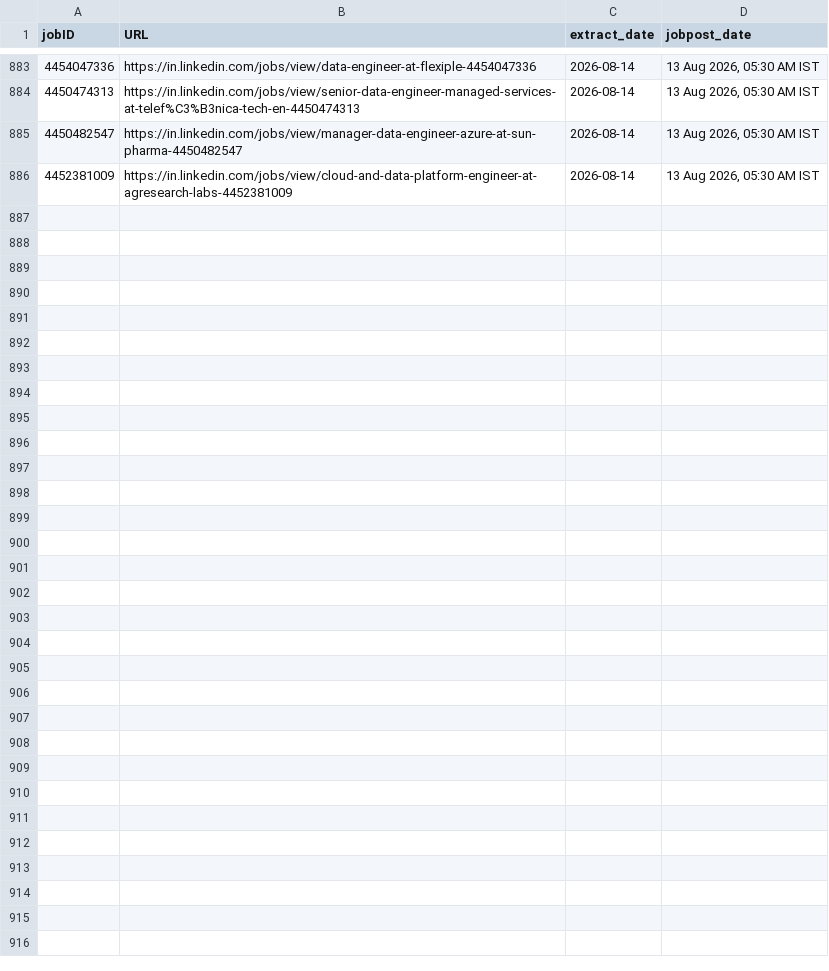
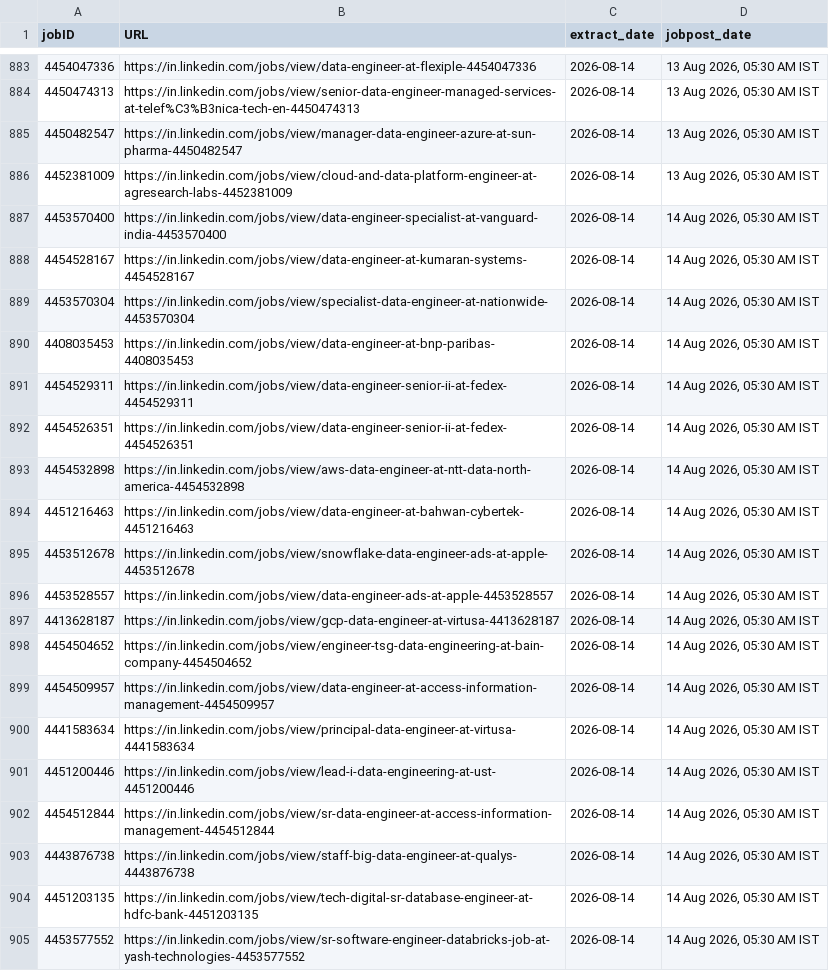
Before and after one commit to Nilkamal-m/ecomdata, a CSV file: temp.csv, drawn as a sheet; only a part is shown, gaps mark what is left out; the diff covers the shown part only; the diff names each change by its address in the sheet, - before the commit and + after, or states it on an @@ line.

```diff
--- a/temp.csv
+++ b/temp.csv
+row 887: 4453570400 | https://in.linkedin.com/jobs/view/data-engineer-specialist-at-vanguard-india-4453570400 | 2026-08-14 | 14 Aug 2026, 05:30 AM IST
+row 888: 4454528167 | https://in.linkedin.com/jobs/view/data-engineer-at-kumaran-systems-4454528167 | 2026-08-14 | 14 Aug 2026, 05:30 AM IST
+row 889: 4453570304 | https://in.linkedin.com/jobs/view/specialist-data-engineer-at-nationwide-4453570304 | 2026-08-14 | 14 Aug 2026, 05:30 AM IST
+row 890: 4408035453 | https://in.linkedin.com/jobs/view/data-engineer-at-bnp-paribas-4408035453 | 2026-08-14 | 14 Aug 2026, 05:30 AM IST
+row 891: 4454529311 | https://in.linkedin.com/jobs/view/data-engineer-senior-ii-at-fedex-4454529311 | 2026-08-14 | 14 Aug 2026, 05:30 AM IST
+row 892: 4454526351 | https://in.linkedin.com/jobs/view/data-engineer-senior-ii-at-fedex-4454526351 | 2026-08-14 | 14 Aug 2026, 05:30 AM IST
+row 893: 4454532898 | https://in.linkedin.com/jobs/view/aws-data-engineer-at-ntt-data-north-america-4454532898 | 2026-08-14 | 14 Aug 2026, 05:30 AM IST
+row 894: 4451216463 | https://in.linkedin.com/jobs/view/data-engineer-at-bahwan-cybertek-4451216463 | 2026-08-14 | 14 Aug 2026, 05:30 AM IST
+row 895: 4453512678 | https://in.linkedin.com/jobs/view/snowflake-data-engineer-ads-at-apple-4453512678 | 2026-08-14 | 14 Aug 2026, 05:30 AM IST
+row 896: 4453528557 | https://in.linkedin.com/jobs/view/data-engineer-ads-at-apple-4453528557 | 2026-08-14 | 14 Aug 2026, 05:30 AM IST
+row 897: 4413628187 | https://in.linkedin.com/jobs/view/gcp-data-engineer-at-virtusa-4413628187 | 2026-08-14 | 14 Aug 2026, 05:30 AM IST
+row 898: 4454504652 | https://in.linkedin.com/jobs/view/engineer-tsg-data-engineering-at-bain-company-4454504652 | 2026-08-14 | 14 Aug 2026, 05:30 AM IST
+row 899: 4454509957 | https://in.linkedin.com/jobs/view/data-engineer-at-access-information-management-4454509957 | 2026-08-14 | 14 Aug 2026, 05:30 AM IST
+row 900: 4441583634 | https://in.linkedin.com/jobs/view/principal-data-engineer-at-virtusa-4441583634 | 2026-08-14 | 14 Aug 2026, 05:30 AM IST
+row 901: 4451200446 | https://in.linkedin.com/jobs/view/lead-i-data-engineering-at-ust-4451200446 | 2026-08-14 | 14 Aug 2026, 05:30 AM IST
+row 902: 4454512844 | https://in.linkedin.com/jobs/view/sr-data-engineer-at-access-information-management-4454512844 | 2026-08-14 | 14 Aug 2026, 05:30 AM IST
+row 903: 4443876738 | https://in.linkedin.com/jobs/view/staff-big-data-engineer-at-qualys-4443876738 | 2026-08-14 | 14 Aug 2026, 05:30 AM IST
+row 904: 4451203135 | https://in.linkedin.com/jobs/view/tech-digital-sr-database-engineer-at-hdfc-bank-4451203135 | 2026-08-14 | 14 Aug 2026, 05:30 AM IST
+row 905: 4453577552 | https://in.linkedin.com/jobs/view/sr-software-engineer-databricks-job-at-yash-technologies-4453577552 | 2026-08-14 | 14 Aug 2026, 05:30 AM IST
```
Also changed, not shown: 13 added rows elsewhere in this file.
